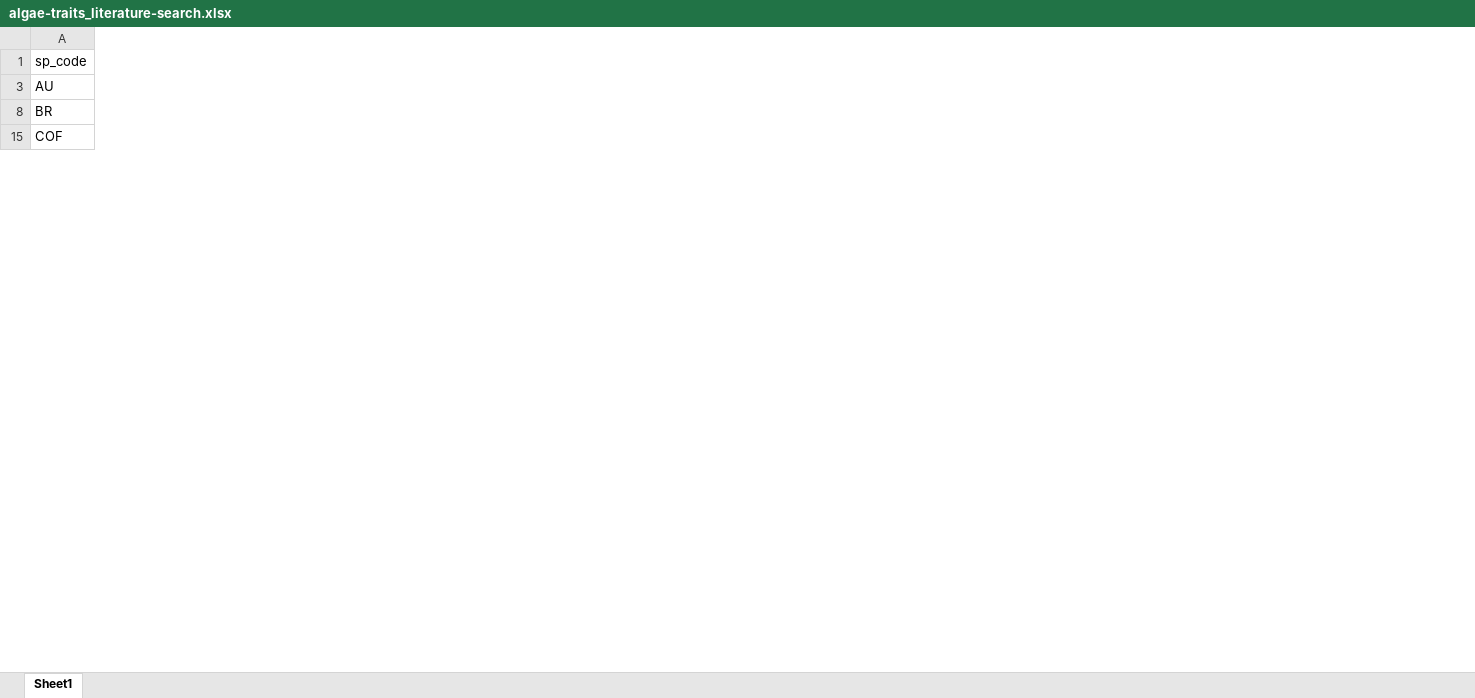
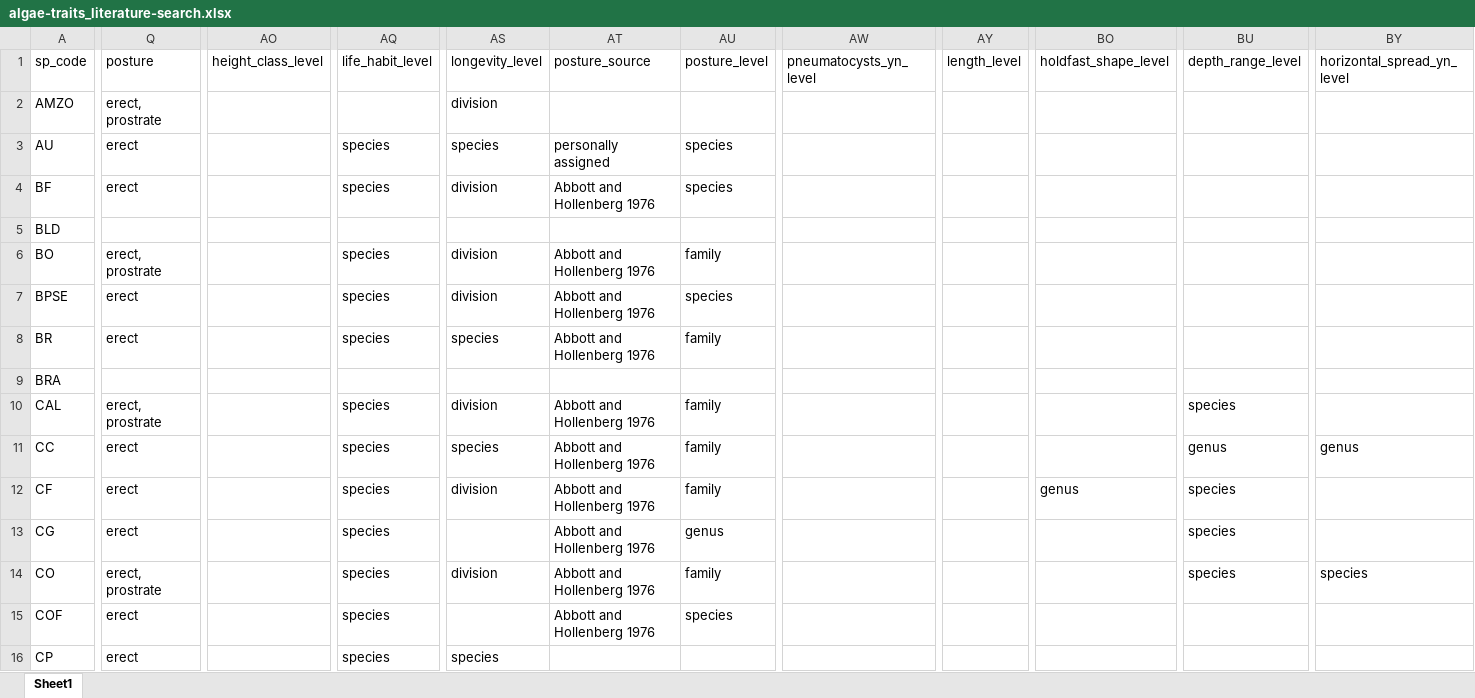
Before and after one commit to an-bui/algae-traits, an Excel workbook: data/algae-traits_literature-search.xlsx, sheet Sheet1, drawn as a sheet; only a part is shown, gaps mark what is left out; values as stored, in another font and other column widths than the file's, no cell formats; conditional formats not drawn; rows hold the shown columns only; the diff covers the shown part only; the diff names each change by its address in the sheet, - before the commit and + after, or states it on an @@ line.

Commit message:
lit search traits

```diff
--- a/data/algae-traits_literature-search.xlsx (sheet Sheet1)
+++ b/data/algae-traits_literature-search.xlsx (sheet Sheet1)
+column Q (posture), row 3: erect; row 8: erect; row 15: erect
+column AO (height_class_level), empty
+column AQ (life_habit_level), row 3: species; row 8: species; row 15: species
+column AS (longevity_level), row 3: species; row 8: species
+column AT (posture_source), row 3: personally assigned; row 8: Abbott and Hollenberg 1976; row 15: Abbott and Hollenberg 1976
+column AU (posture_level), row 3: species; row 8: family; row 15: species
+column AW (pneumatocysts_yn_level), empty
+column AY (length_level), empty
+column BO (holdfast_shape_level), empty
+column BU (depth_range_level), empty
+column BY (horizontal_spread_yn_level), empty
+row 2: AMZO | erect, prostrate |  |  | division
+row 4: BF | erect |  | species | division | Abbott and Hollenberg 1976 | species
+row 5: BLD
+row 6: BO | erect, prostrate |  | species | division | Abbott and Hollenberg 1976 | family
+row 7: BPSE | erect |  | species | division | Abbott and Hollenberg 1976 | species
+row 9: BRA
+row 10: CAL | erect, prostrate |  | species | division | Abbott and Hollenberg 1976 | family |  |  |  | species
+row 11: CC | erect |  | species | species | Abbott and Hollenberg 1976 | family |  |  |  | genus | genus
+row 12: CF | erect |  | species | division | Abbott and Hollenberg 1976 | family |  |  | genus | species
+row 13: CG | erect |  | species |  | Abbott and Hollenberg 1976 | genus |  |  |  | species
+row 14: CO | erect, prostrate |  | species | division | Abbott and Hollenberg 1976 | family |  |  |  | species | species
+row 16: CP | erect |  | species | species
```
Also changed, not shown: 35 added rows, 1 hidden or unhidden row, 15 added columns and 68 edited cells elsewhere in this sheet, cell formats, hidden cells.
